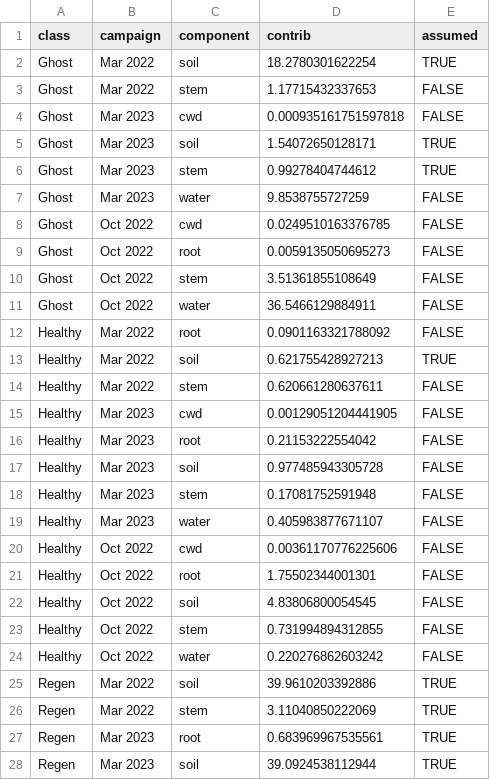
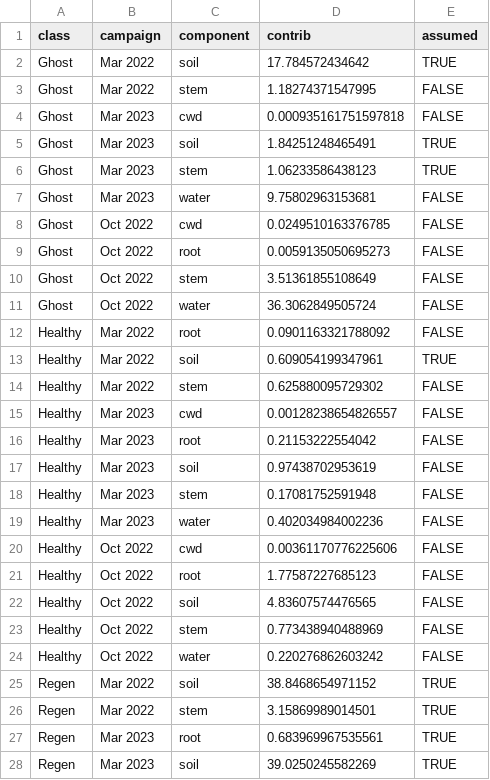
Before and after one commit to jgewirtzman/blueflux-ground, a CSV file: output/upscaling/supp_site_component_contributions.csv, drawn as a sheet; only a part is shown; the diff covers the shown part only.

```diff
--- a/output/upscaling/supp_site_component_contributions.csv
+++ b/output/upscaling/supp_site_component_contributions.csv
@@ -1,8 +1,8 @@
 "class","campaign","component","contrib","assumed"
-"Ghost","Mar 2022","soil",18.2780301622254,TRUE
-"Ghost","Mar 2022","stem",1.17715432337653,FALSE
+"Ghost","Mar 2022","soil",17.784572434642,TRUE
+"Ghost","Mar 2022","stem",1.18274371547995,FALSE
 "Ghost","Mar 2023","cwd",0.000935161751597818,FALSE
-"Ghost","Mar 2023","soil",1.54072650128171,TRUE
-"Ghost","Mar 2023","stem",0.99278404744612,TRUE
-"Ghost","Mar 2023","water",9.8538755727259,FALSE
+"Ghost","Mar 2023","soil",1.84251248465491,TRUE
+"Ghost","Mar 2023","stem",1.06233586438123,TRUE
+"Ghost","Mar 2023","water",9.75802963153681,FALSE
 "Ghost","Oct 2022","cwd",0.0249510163376785,FALSE
@@ -10,19 +10,19 @@
 "Ghost","Oct 2022","stem",3.51361855108649,FALSE
-"Ghost","Oct 2022","water",36.5466129884911,FALSE
+"Ghost","Oct 2022","water",36.3062849505724,FALSE
 "Healthy","Mar 2022","root",0.0901163321788092,FALSE
-"Healthy","Mar 2022","soil",0.621755428927213,TRUE
-"Healthy","Mar 2022","stem",0.620661280637611,FALSE
-"Healthy","Mar 2023","cwd",0.00129051204441905,FALSE
+"Healthy","Mar 2022","soil",0.609054199347961,TRUE
+"Healthy","Mar 2022","stem",0.625880095729302,FALSE
+"Healthy","Mar 2023","cwd",0.00128238654826557,FALSE
 "Healthy","Mar 2023","root",0.21153222554042,FALSE
-"Healthy","Mar 2023","soil",0.977485943305728,FALSE
+"Healthy","Mar 2023","soil",0.97438702953619,FALSE
 "Healthy","Mar 2023","stem",0.17081752591948,FALSE
-"Healthy","Mar 2023","water",0.405983877671107,FALSE
+"Healthy","Mar 2023","water",0.402034984002236,FALSE
 "Healthy","Oct 2022","cwd",0.00361170776225606,FALSE
-"Healthy","Oct 2022","root",1.75502344001301,FALSE
-"Healthy","Oct 2022","soil",4.83806800054545,FALSE
-"Healthy","Oct 2022","stem",0.731994894312855,FALSE
+"Healthy","Oct 2022","root",1.77587227685123,FALSE
+"Healthy","Oct 2022","soil",4.83607574476565,FALSE
+"Healthy","Oct 2022","stem",0.773438940488969,FALSE
 "Healthy","Oct 2022","water",0.220276862603242,FALSE
-"Regen","Mar 2022","soil",39.9610203392886,TRUE
-"Regen","Mar 2022","stem",3.11040850222069,TRUE
+"Regen","Mar 2022","soil",38.8468654971152,TRUE
+"Regen","Mar 2022","stem",3.15869989014501,TRUE
 "Regen","Mar 2023","root",0.683969967535561,TRUE
-"Regen","Mar 2023","soil",39.0924538112944,TRUE
+"Regen","Mar 2023","soil",39.0250245582269,TRUE
```
Also changed, not shown: 3 edited cells elsewhere in this file, output/upscaling/supp_context_site_areal_rates.csv, output/upscaling/supp_water_positions.csv, 8 other files.
